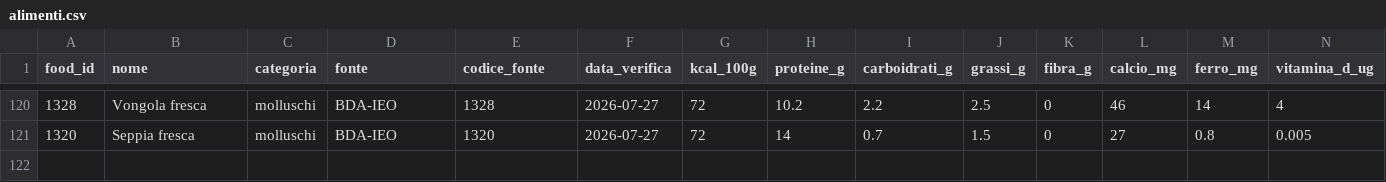
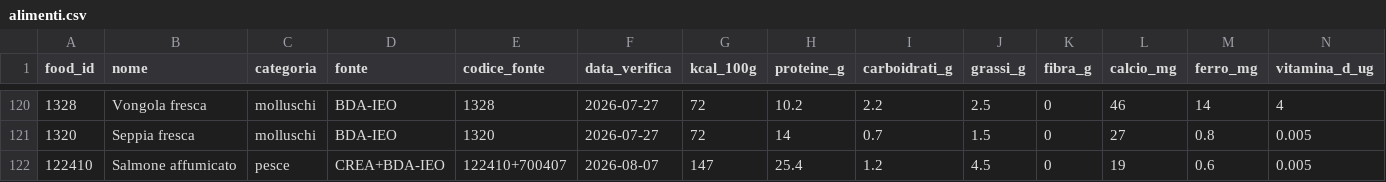
Before and after one commit to giuseppetaglialatela/studio-taglialatela-template, a CSV file: motore-calcolo/alimenti.csv, drawn as a sheet; only a part is shown, gaps mark what is left out; rows hold the shown columns only; the diff names each change by its address in the sheet, - before the commit and + after, or states it on an @@ line.

```diff
--- a/motore-calcolo/alimenti.csv
+++ b/motore-calcolo/alimenti.csv
+row 122: 122410 | Salmone affumicato | pesce | CREA+BDA-IEO | 122410+700407 | 2026-08-07 | 147 | 25.4 | 1.2 | 4.5 | 0 | 19 | 0.6 | 0.005
```
Also changed, not shown: 1 other file.
